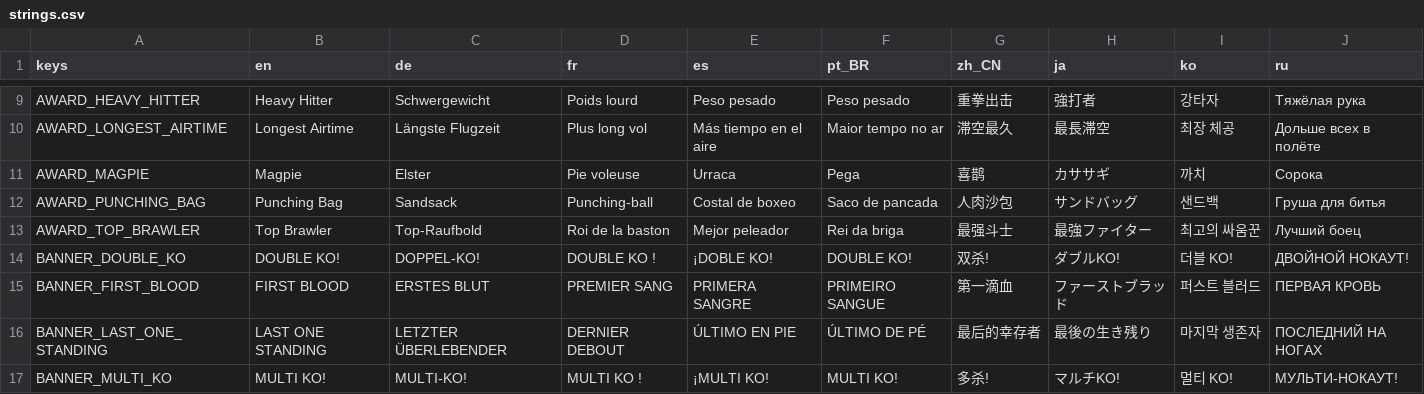
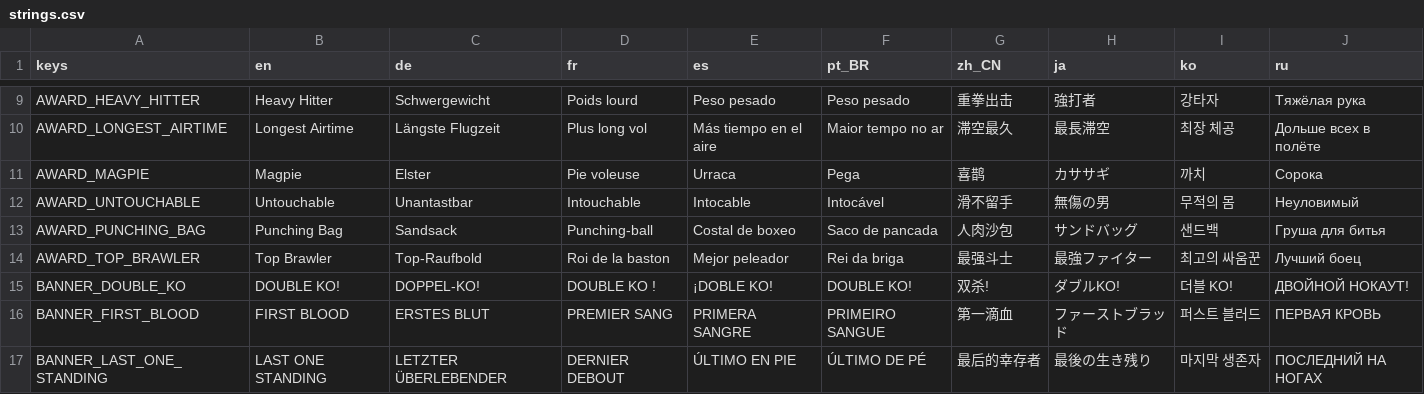
Before and after one commit to tkneeland/pickfight, a CSV file: translations/strings.csv, drawn as a sheet; only a part is shown, gaps mark what is left out; the shorter side is filled out with more unchanged rows.

```diff
--- a/translations/strings.csv
+++ b/translations/strings.csv
@@ -11,2 +11,3 @@ AWARD_LONGEST_AIRTIME,Longest Airtime,Längste Flugzeit,Plus long vol,Más tiemp
 AWARD_MAGPIE,Magpie,Elster,Pie voleuse,Urraca,Pega,喜鹊,カササギ,까치,Сорока
+AWARD_UNTOUCHABLE,Untouchable,Unantastbar,Intouchable,Intocable,Intocável,滑不留手,無傷の男,무적의 몸,Неуловимый
 AWARD_PUNCHING_BAG,Punching Bag,Sandsack,Punching-ball,Costal de boxeo,Saco de pancada,人肉沙包,サンドバッグ,샌드백,Груша для битья
```
Also changed, not shown: 12 other files.
